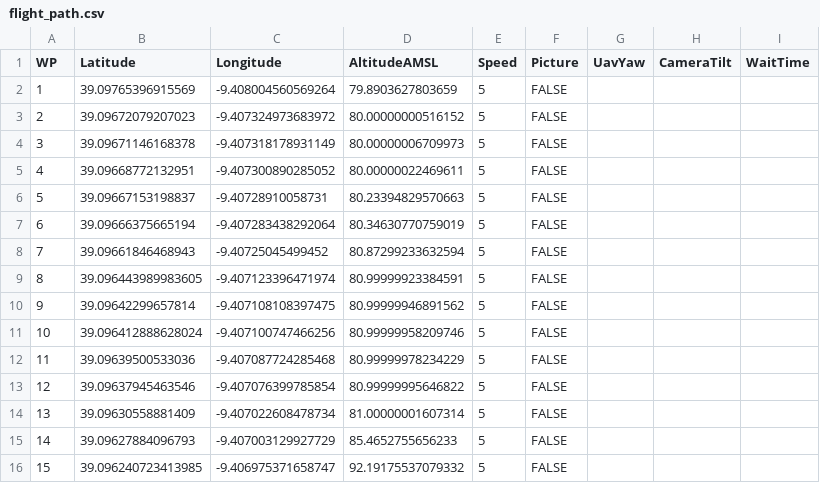
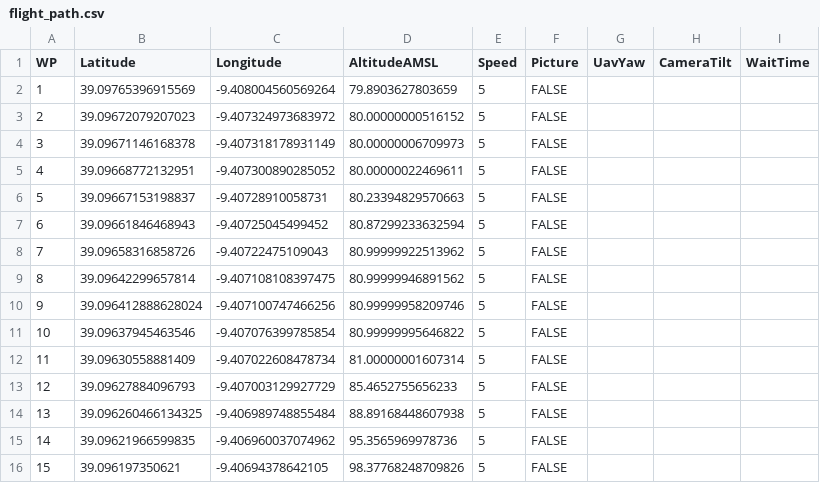
Before and after one commit to ajcastanedag/SMARTAGL, a CSV file: Sample/flight_path.csv, drawn as a sheet; only a part is shown; the diff covers the shown part only.

```diff
--- a/Sample/flight_path.csv
+++ b/Sample/flight_path.csv
@@ -6,11 +6,11 @@ WP,Latitude,Longitude,AltitudeAMSL,Speed,Picture,UavYaw,CameraTilt,WaitTime
 5,39.09667153198837,-9.40728910058731,80.23394829570663,5,FALSE,,,
-6,39.09666375665194,-9.407283438292064,80.34630770759019,5,FALSE,,,
-7,39.09661846468943,-9.40725045499452,80.87299233632594,5,FALSE,,,
-8,39.096443989983605,-9.407123396471974,80.99999923384591,5,FALSE,,,
-9,39.09642299657814,-9.407108108397475,80.99999946891562,5,FALSE,,,
-10,39.096412888628024,-9.407100747466256,80.99999958209746,5,FALSE,,,
-11,39.09639500533036,-9.407087724285468,80.99999978234229,5,FALSE,,,
-12,39.09637945463546,-9.407076399785854,80.99999995646822,5,FALSE,,,
-13,39.09630558881409,-9.407022608478734,81.00000001607314,5,FALSE,,,
-14,39.09627884096793,-9.407003129927729,85.4652755656233,5,FALSE,,,
-15,39.096240723413985,-9.406975371658747,92.19175537079332,5,FALSE,,,
+6,39.09661846468943,-9.40725045499452,80.87299233632594,5,FALSE,,,
+7,39.09658316858726,-9.40722475109043,80.99999922513962,5,FALSE,,,
+8,39.09642299657814,-9.407108108397475,80.99999946891562,5,FALSE,,,
+9,39.096412888628024,-9.407100747466256,80.99999958209746,5,FALSE,,,
+10,39.09637945463546,-9.407076399785854,80.99999995646822,5,FALSE,,,
+11,39.09630558881409,-9.407022608478734,81.00000001607314,5,FALSE,,,
+12,39.09627884096793,-9.407003129927729,85.4652755656233,5,FALSE,,,
+13,39.096260466134325,-9.406989748855484,88.89168448607938,5,FALSE,,,
+14,39.09621966599835,-9.406960037074962,95.3565969978736,5,FALSE,,,
+15,39.096197350621,-9.40694378642105,98.37768248709826,5,FALSE,,,
```
Also changed, not shown: 72 edited cells elsewhere in this file, 1 other file.
